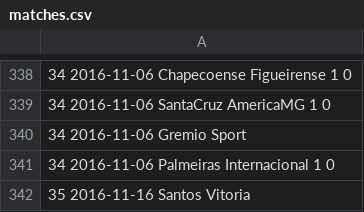
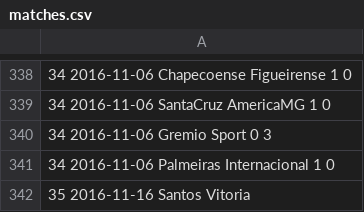
Before and after one commit to lauromoura/eloratings, a CSV file: data/brasileirao_2016/matches.csv, drawn as a sheet; only a part is shown, gaps mark what is left out; the diff names each change by its address in the sheet, - before the commit and + after, or states it on an @@ line.

Commit message:
Added final round 34 results

```diff
--- a/data/brasileirao_2016/matches.csv
+++ b/data/brasileirao_2016/matches.csv
-A340: 34 2016-11-06 Gremio Sport
+A340: 34 2016-11-06 Gremio Sport 0 3
```
